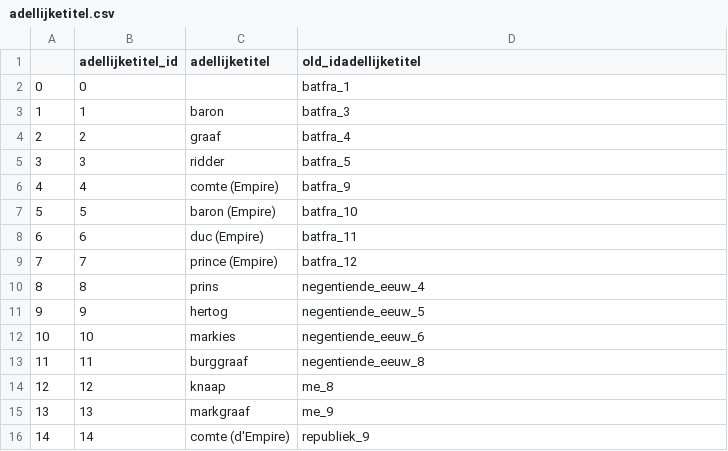
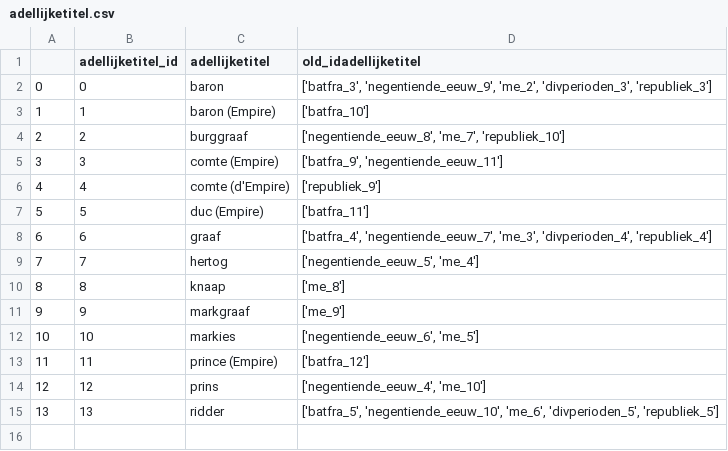
Before and after one commit to HoekR/raa_convert, a CSV file: mdbdump/rawconvert/adellijketitel.csv, drawn as a sheet.

```diff
--- a/mdbdump/rawconvert/adellijketitel.csv
+++ b/mdbdump/rawconvert/adellijketitel.csv
@@ -1,16 +1,15 @@
 ,adellijketitel_id,adellijketitel,old_idadellijketitel
-0,0,,batfra_1
-1,1,baron,batfra_3
-2,2,graaf,batfra_4
-3,3,ridder,batfra_5
-4,4,comte (Empire),batfra_9
-5,5,baron (Empire),batfra_10
-6,6,duc (Empire),batfra_11
-7,7,prince (Empire),batfra_12
-8,8,prins,negentiende_eeuw_4
-9,9,hertog,negentiende_eeuw_5
-10,10,markies,negentiende_eeuw_6
-11,11,burggraaf,negentiende_eeuw_8
-12,12,knaap,me_8
-13,13,markgraaf,me_9
-14,14,comte (d'Empire),republiek_9
+0,0,baron,"['batfra_3', 'negentiende_eeuw_9', 'me_2', 'divperioden_3', 'republiek_3']"
+1,1,baron (Empire),['batfra_10']
+2,2,burggraaf,"['negentiende_eeuw_8', 'me_7', 'republiek_10']"
+3,3,comte (Empire),"['batfra_9', 'negentiende_eeuw_11']"
+4,4,comte (d'Empire),['republiek_9']
+5,5,duc (Empire),['batfra_11']
+6,6,graaf,"['batfra_4', 'negentiende_eeuw_7', 'me_3', 'divperioden_4', 'republiek_4']"
+7,7,hertog,"['negentiende_eeuw_5', 'me_4']"
+8,8,knaap,['me_8']
+9,9,markgraaf,['me_9']
+10,10,markies,"['negentiende_eeuw_6', 'me_5']"
+11,11,prince (Empire),['batfra_12']
+12,12,prins,"['negentiende_eeuw_4', 'me_10']"
+13,13,ridder,"['batfra_5', 'negentiende_eeuw_10', 'me_6', 'divperioden_5', 'republiek_5']"
```
Also changed, not shown: mdbdump/rawconvert/academischetitel.csv, mdbdump/rawconvert/bron.csv, 43 other files.
